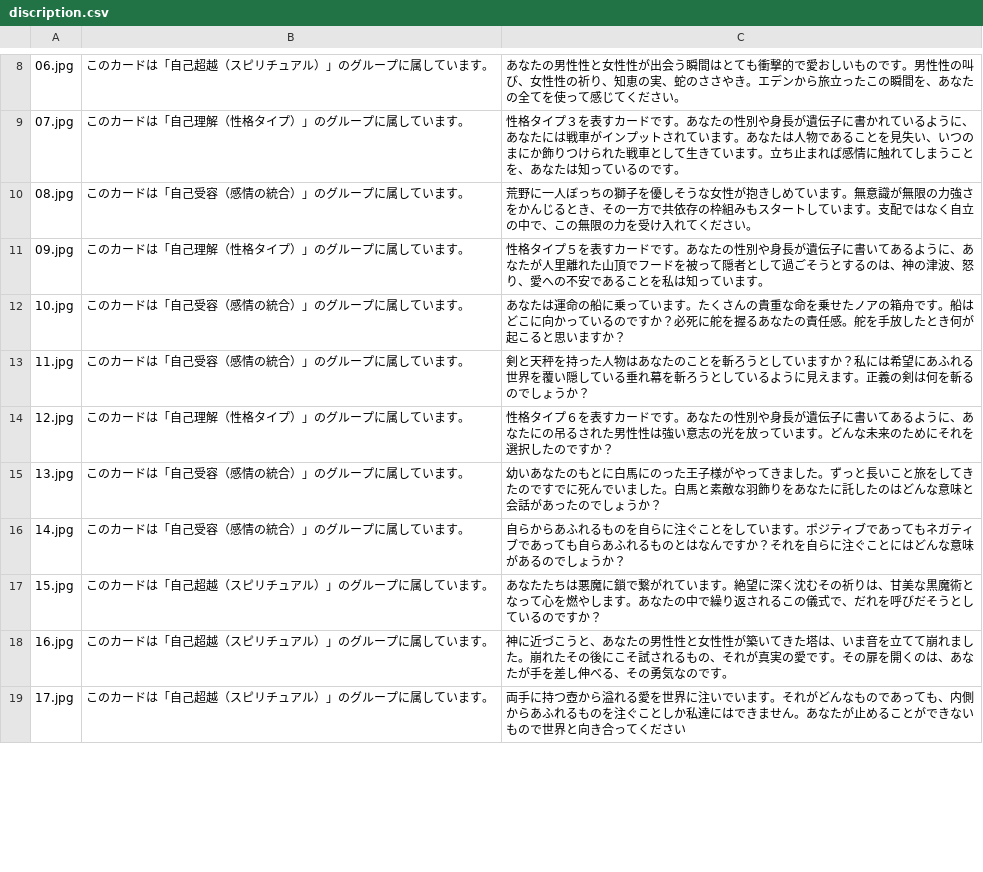
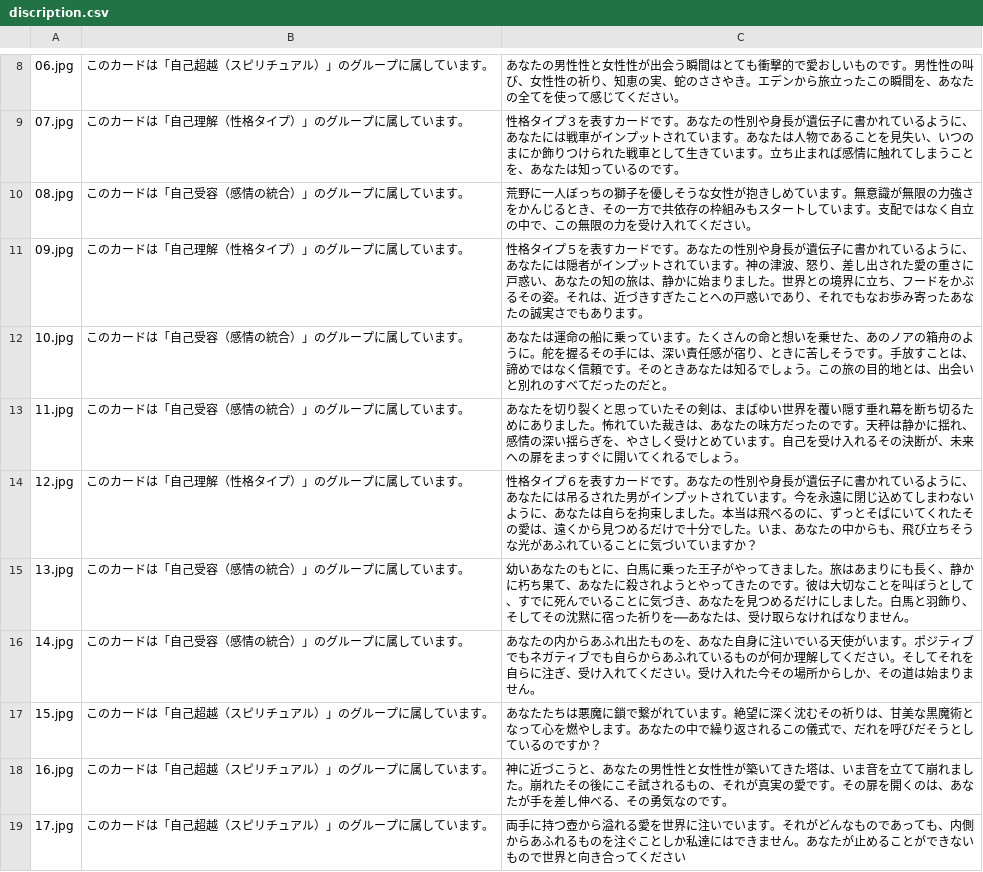
Before and after one commit to sshrtomo/tarot-site, a CSV file: discription.csv, drawn as a sheet; only a part is shown, gaps mark what is left out; the diff covers the shown part only.

Commit message:
Update discription.csv

```diff
--- a/discription.csv
+++ b/discription.csv
@@ -10,8 +10,8 @@
 08.jpg,このカードは「自己受容（感情の統合）」のグループに属しています。,荒野に一人ぼっちの獅子を優しそうな女性が抱きしめています。無意識が無限の力強さをかんじるとき、その一方で共依存の枠組みもスタートしています。支配ではなく自立の中で、この無限の力を受け入れてください。
-09.jpg,このカードは「自己理解（性格タイプ）」のグループに属しています。,性格タイプ５を表すカードです。あなたの性別や身長が遺伝子に書いてあるように、あなたが人里離れた山頂でフードを被って隠者として過ごそうとするのは、神の津波、怒り、愛への不安であることを私は知っています。
-10.jpg,このカードは「自己受容（感情の統合）」のグループに属しています。,あなたは運命の船に乗っています。たくさんの貴重な命を乗せたノアの箱舟です。船はどこに向かっているのですか？必死に舵を握るあなたの責任感。舵を手放したとき何が起こると思いますか？
-11.jpg,このカードは「自己受容（感情の統合）」のグループに属しています。,剣と天秤を持った人物はあなたのことを斬ろうとしていますか？私には希望にあふれる世界を覆い隠している垂れ幕を斬ろうとしているように見えます。正義の剣は何を斬るのでしょうか？
-12.jpg,このカードは「自己理解（性格タイプ）」のグループに属しています。,性格タイプ６を表すカードです。あなたの性別や身長が遺伝子に書いてあるように、あなたにの吊るされた男性性は強い意志の光を放っています。どんな未来のためにそれを選択したのですか？
-13.jpg,このカードは「自己受容（感情の統合）」のグループに属しています。,幼いあなたのもとに白馬にのった王子様がやってきました。ずっと長いこと旅をしてきたのですでに死んでいました。白馬と素敵な羽飾りをあなたに託したのはどんな意味と会話があったのでしょうか？
-14.jpg,このカードは「自己受容（感情の統合）」のグループに属しています。,自らからあふれるものを自らに注ぐことをしています。ポジティブであってもネガティブであっても自らあふれるものとはなんですか？それを自らに注ぐことにはどんな意味があるのでしょうか？
+09.jpg,このカードは「自己理解（性格タイプ）」のグループに属しています。,性格タイプ５を表すカードです。あなたの性別や身長が遺伝子に書かれているように、あなたには隠者がインプットされています。神の津波、怒り、差し出された愛の重さに戸惑い、あなたの知の旅は、静かに始まりました。世界との境界に立ち、フードをかぶるその姿。それは、近づきすぎたことへの戸惑いであり、それでもなお歩み寄ったあなたの誠実さでもあります。
+10.jpg,このカードは「自己受容（感情の統合）」のグループに属しています。,あなたは運命の船に乗っています。たくさんの命と想いを乗せた、あのノアの箱舟のように。舵を握るその手には、深い責任感が宿り、ときに苦しそうです。手放すことは、諦めではなく信頼です。そのときあなたは知るでしょう。この旅の目的地とは、出会いと別れのすべてだったのだと。
+11.jpg,このカードは「自己受容（感情の統合）」のグループに属しています。,あなたを切り裂くと思っていたその剣は、まばゆい世界を覆い隠す垂れ幕を断ち切るためにありました。怖れていた裁きは、あなたの味方だったのです。天秤は静かに揺れ、感情の深い揺らぎを、やさしく受けとめています。自己を受け入れるその決断が、未来への扉をまっすぐに開いてくれるでしょう。
+12.jpg,このカードは「自己理解（性格タイプ）」のグループに属しています。,性格タイプ６を表すカードです。あなたの性別や身長が遺伝子に書かれているように、あなたには吊るされた男がインプットされています。今を永遠に閉じ込めてしまわないように、あなたは自らを拘束しました。本当は飛べるのに、ずっとそばにいてくれたその愛は、遠くから見つめるだけで十分でした。いま、あなたの中からも、飛び立ちそうな光があふれていることに気づいていますか？
+13.jpg,このカードは「自己受容（感情の統合）」のグループに属しています。,幼いあなたのもとに、白馬に乗った王子がやってきました。旅はあまりにも長く、静かに朽ち果て、あなたに殺されようとやってきたのです。彼は大切なことを叫ぼうとして、すでに死んでいることに気づき、あなたを見つめるだけにしました。白馬と羽飾り、そしてその沈黙に宿った祈りを──あなたは、受け取らなければなりません。
+14.jpg,このカードは「自己受容（感情の統合）」のグループに属しています。,あなたの内からあふれ出たものを、あなた自身に注いでいる天使がいます。ポジティブでもネガティブでも自らからあふれているものが何か理解してください。そしてそれを自らに注ぎ、受け入れてください。受け入れた今その場所からしか、その道は始まりません。
 15.jpg,このカードは「自己超越（スピリチュアル）」のグループに属しています。,あなたたちは悪魔に鎖で繋がれています。絶望に深く沈むその祈りは、甘美な黒魔術となって心を燃やします。あなたの中で繰り返されるこの儀式で、だれを呼びだそうとしているのですか？
```
Also changed, not shown: 5 edited cells elsewhere in this file.
